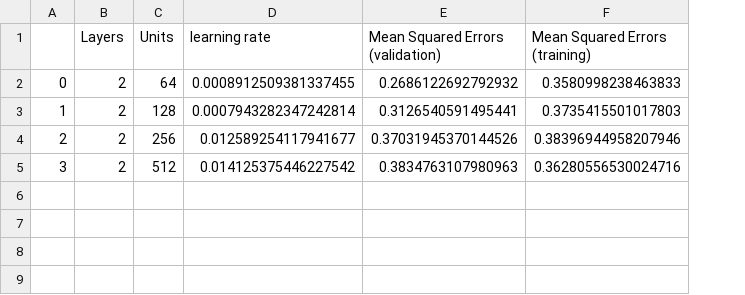
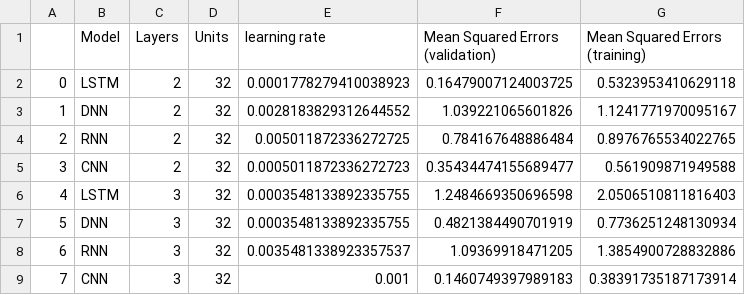
Before and after one commit to hassentchoketch/Deep-Learning-vs-ARMA-in-forcasting-inflation-, a CSV file: results/tuning_summary.csv, drawn as a sheet; addresses are those after the commit; the diff names each change by its address in the sheet, - before the commit and + after, or states it on an @@ line.

```diff
--- a/results/tuning_summary.csv
+++ b/results/tuning_summary.csv
+column B (Model), rows 2-5: LSTM | DNN | RNN | CNN
-D2 (Units): 64
+D2 (Units): 32
-E2 (learning rate): 0.0008912509381337455
+E2 (learning rate): 0.0001778279410038923
-F2 (Mean Squared Errors (validation)): 0.2686122692792932
+F2 (Mean Squared Errors (validation)): 0.16479007124003725
-G2 (Mean Squared Errors (training)): 0.3580998238463833
+G2 (Mean Squared Errors (training)): 0.5323953410629118
-D3 (Units): 128
+D3 (Units): 32
-E3 (learning rate): 0.0007943282347242814
+E3 (learning rate): 0.0028183829312644552
-F3 (Mean Squared Errors (validation)): 0.3126540591495441
+F3 (Mean Squared Errors (validation)): 1.039221065601826
-G3 (Mean Squared Errors (training)): 0.3735415501017803
+G3 (Mean Squared Errors (training)): 1.1241771970095167
-D4 (Units): 256
+D4 (Units): 32
-E4 (learning rate): 0.012589254117941677
+E4 (learning rate): 0.005011872336272725
-F4 (Mean Squared Errors (validation)): 0.37031945370144526
+F4 (Mean Squared Errors (validation)): 0.784167648886484
-G4 (Mean Squared Errors (training)): 0.38396944958207946
+G4 (Mean Squared Errors (training)): 0.8976765534022765
-D5 (Units): 512
+D5 (Units): 32
-E5 (learning rate): 0.014125375446227542
+E5 (learning rate): 0.0005011872336272723
-F5 (Mean Squared Errors (validation)): 0.3834763107980963
+F5 (Mean Squared Errors (validation)): 0.35434474155689477
-G5 (Mean Squared Errors (training)): 0.36280556530024716
+G5 (Mean Squared Errors (training)): 0.561909871949588
+row 6: 4 | LSTM | 3 | 32 | 0.0003548133892335755 | 1.2484669350696598 | 2.0506510811816403
+row 7: 5 | DNN | 3 | 32 | 0.0003548133892335755 | 0.4821384490701919 | 0.7736251248130934
+row 8: 6 | RNN | 3 | 32 | 0.0035481338923357537 | 1.09369918471205 | 1.3854900728832886
+row 9: 7 | CNN | 3 | 32 | 0.001 | 0.1460749397989183 | 0.38391735187173914
```
Also changed, not shown: 32 other files.
